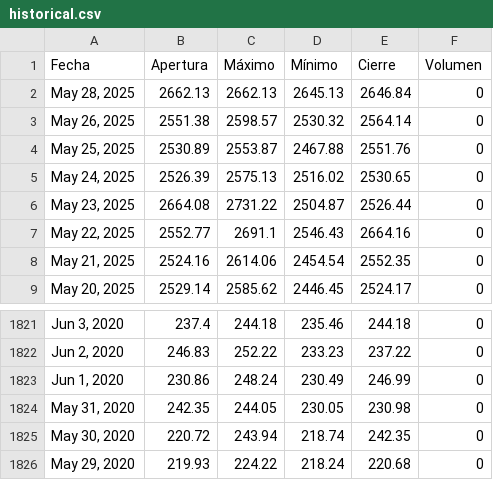
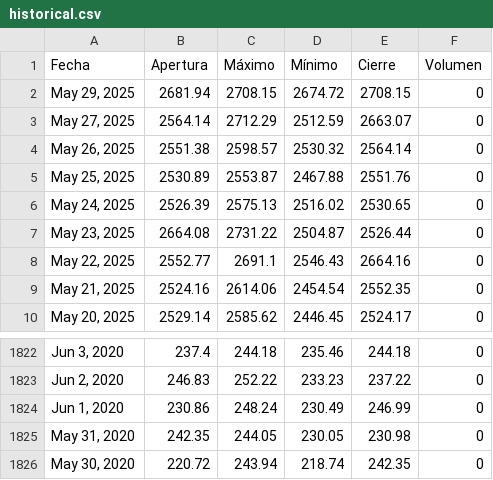
Before and after one commit to jimymora25/Tarea_2_Proyecto_Integrado_V, a CSV file: src/proyecto/static/data/historical.csv, drawn as a sheet; only a part is shown, gaps mark what is left out; removed rows and columns are numbered as before the commit, all else as after; the diff names each change by its address in the sheet, - before the commit and + after, or states it on an @@ line.

```diff
--- a/src/proyecto/static/data/historical.csv
+++ b/src/proyecto/static/data/historical.csv
-row 2: May 28, 2025 | 2662.13 | 2662.13 | 2645.13 | 2646.84 | 0
+row 2: May 29, 2025 | 2681.94 | 2708.15 | 2674.72 | 2708.15 | 0
+row 3: May 27, 2025 | 2564.14 | 2712.29 | 2512.59 | 2663.07 | 0
-row 1826: May 29, 2020 | 219.93 | 224.22 | 218.24 | 220.68 | 0
```
Also changed, not shown: 6 other files.
